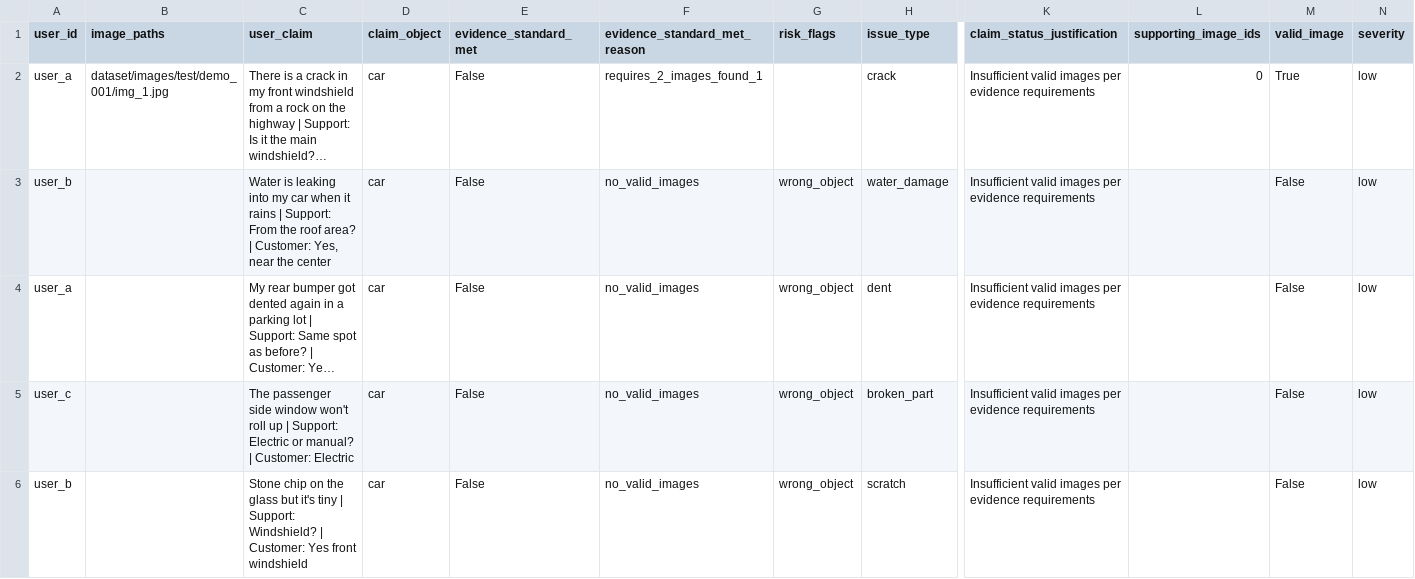
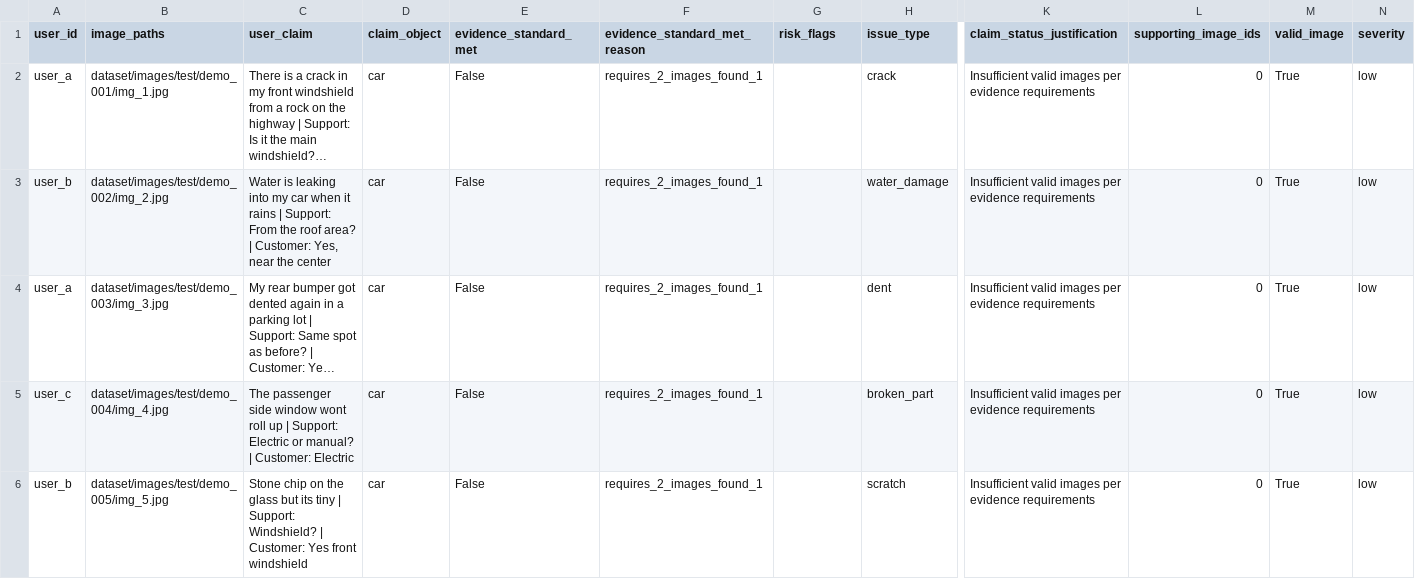
Before and after one commit to westindies86-DeV/hackerrank-orchestrate-agent, a CSV file: output.csv, drawn as a sheet; only a part is shown, gaps mark what is left out; long unchanged cells end in …; the diff names each change by its address in the sheet, - before the commit and + after, or states it on an @@ line.

Commit message:
Fix: restore dataset with 5 valid images - requires_2_found_1 -> human QA routing (audit-ready)

```diff
--- a/output.csv
+++ b/output.csv
-B3 (image_paths): (empty)
+B3 (image_paths): dataset/images/test/demo_002/img_2.jpg
-F3:F6 (evidence_standard_met_reason): no_valid_images
+F3:F6 (evidence_standard_met_reason): requires_2_images_found_1
-G3:G6 (risk_flags): wrong_object
+G3:G6 (risk_flags): (empty)
-L3:L6 (supporting_image_ids): (empty)
+L3:L6 (supporting_image_ids): 0
-M3:M6 (valid_image): False
+M3:M6 (valid_image): True
-B4 (image_paths): (empty)
+B4 (image_paths): dataset/images/test/demo_003/img_3.jpg
-B5 (image_paths): (empty)
+B5 (image_paths): dataset/images/test/demo_004/img_4.jpg
-C5 (user_claim): …side window won't roll up…
+C5 (user_claim): …side window wont roll up…
-B6 (image_paths): (empty)
+B6 (image_paths): dataset/images/test/demo_005/img_5.jpg
-C6 (user_claim): …glass but it's tiny |…
+C6 (user_claim): …glass but its tiny |…
```
Also changed, not shown: 7 other files.
